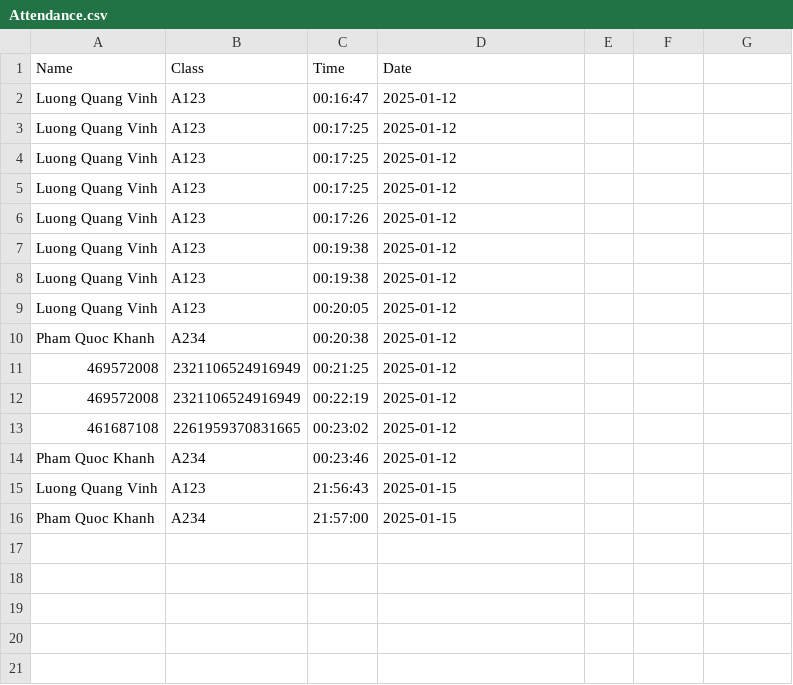
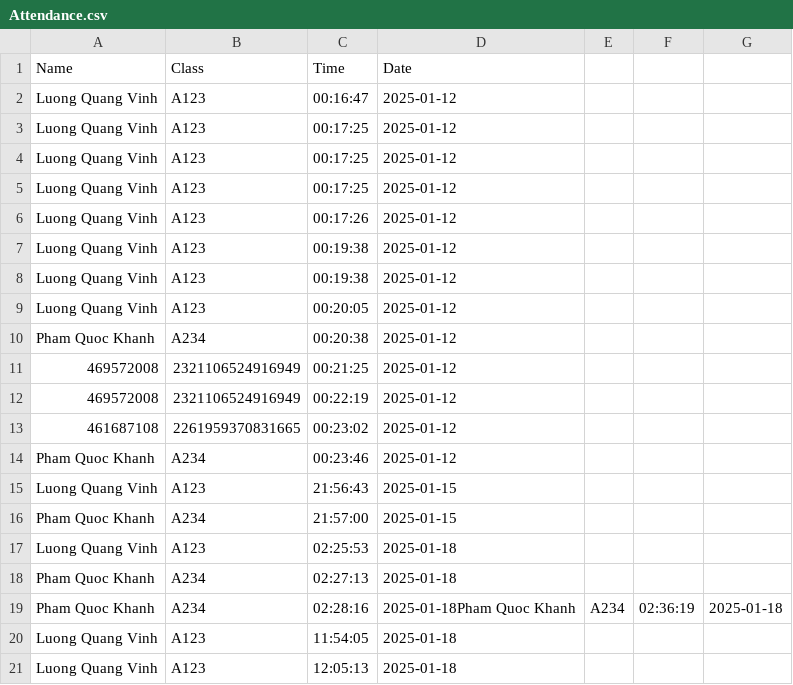
Before and after one commit to NguyenTanThanh0709/deep-fake-and-login-face, a CSV file: Attendance.csv, drawn as a sheet.

```diff
--- a/Attendance.csv
+++ b/Attendance.csv
@@ -16 +16,6 @@ Luong Quang Vinh,A123,21:56:43,2025-01-15
 Pham Quoc Khanh,A234,21:57:00,2025-01-15
+Luong Quang Vinh,A123,02:25:53,2025-01-18
+Pham Quoc Khanh,A234,02:27:13,2025-01-18
+Pham Quoc Khanh,A234,02:28:16,2025-01-18Pham Quoc Khanh,A234,02:36:19,2025-01-18
+Luong Quang Vinh,A123,11:54:05,2025-01-18
+Luong Quang Vinh,A123,12:05:13,2025-01-18
```
Also changed, not shown: 11 other files.
